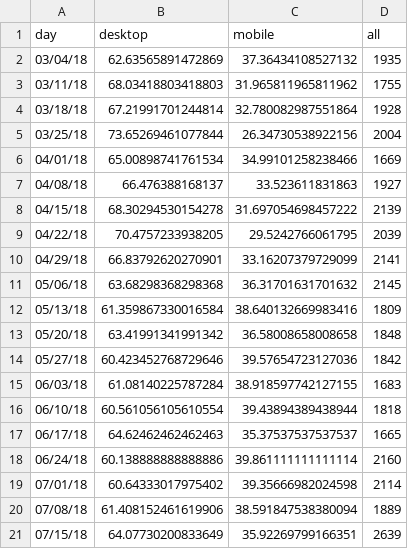
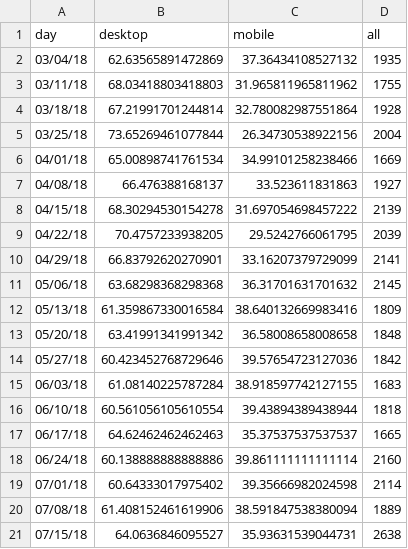
Before and after one commit to limitlessloop/vets.gov-status, a CSV file: _data/1995_mobile.csv, drawn as a sheet.

Commit message:
Updated Data

```diff
--- a/_data/1995_mobile.csv
+++ b/_data/1995_mobile.csv
@@ -20,2 +20,2 @@ day,desktop,mobile,all
 07/08/18,61.408152461619906,38.591847538380094,1889
-07/15/18,64.07730200833649,35.92269799166351,2639
+07/15/18,64.0636846095527,35.93631539044731,2638
```
Also changed, not shown: _data/1990_mobile.csv, _data/1990_users.csv, 22 other files.
